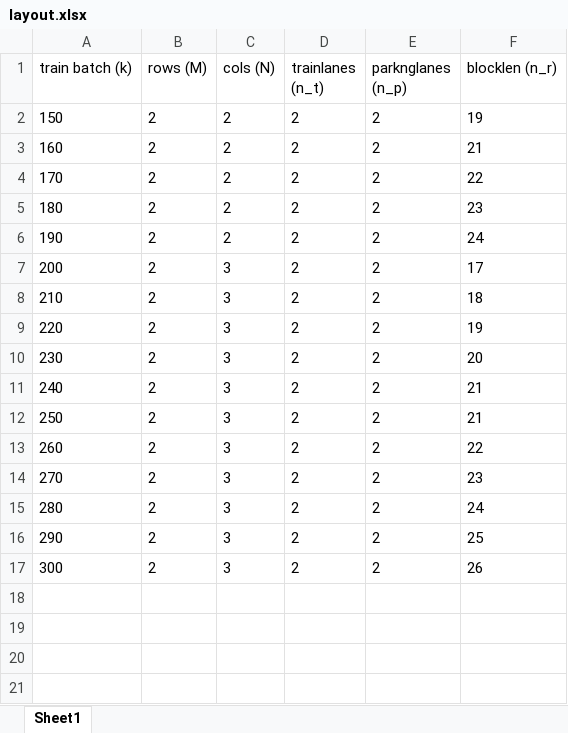
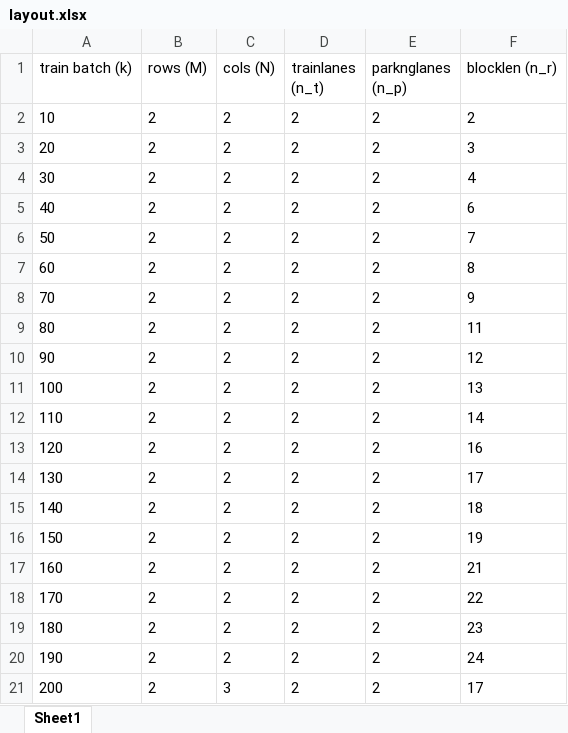
Before and after one commit to NREL/altrios, an Excel workbook: python/altrios/lifts/single_track_input/layout.xlsx, sheet Sheet1, drawn as a sheet; only a part is shown; the shorter side is filled out with more unchanged rows; values as stored, in another font and other column widths than the file's, no borders; the diff covers the shown part only; the diff names each change by its address in the sheet, - before the commit and + after, or states it on an @@ line.

```diff
--- a/python/altrios/lifts/single_track_input/layout.xlsx (sheet Sheet1)
+++ b/python/altrios/lifts/single_track_input/layout.xlsx (sheet Sheet1)
+row 2: 10 | 2 | 2 | 2 | 2 | 2
+row 3: 20 | 2 | 2 | 2 | 2 | 3
+row 4: 30 | 2 | 2 | 2 | 2 | 4
+row 5: 40 | 2 | 2 | 2 | 2 | 6
+row 6: 50 | 2 | 2 | 2 | 2 | 7
+row 7: 60 | 2 | 2 | 2 | 2 | 8
+row 8: 70 | 2 | 2 | 2 | 2 | 9
+row 9: 80 | 2 | 2 | 2 | 2 | 11
+row 10: 90 | 2 | 2 | 2 | 2 | 12
+row 11: 100 | 2 | 2 | 2 | 2 | 13
+row 12: 110 | 2 | 2 | 2 | 2 | 14
+row 13: 120 | 2 | 2 | 2 | 2 | 16
+row 14: 130 | 2 | 2 | 2 | 2 | 17
+row 15: 140 | 2 | 2 | 2 | 2 | 18
```
Also changed, not shown: 41 added rows elsewhere in this sheet, 6 other files.
